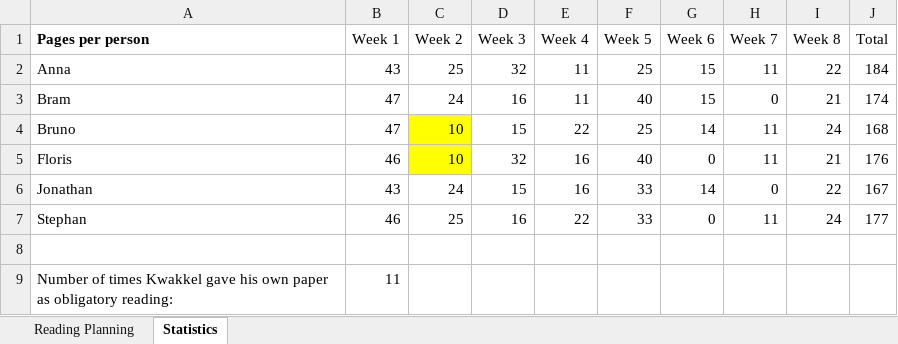
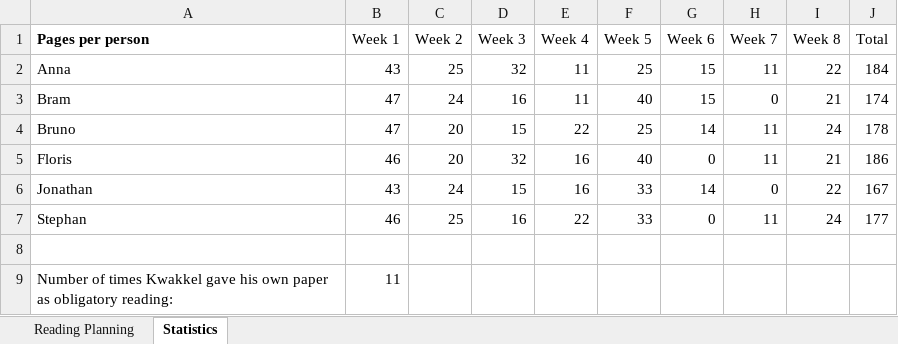
Before and after one commit to floristevito/EPA1361, an Excel workbook: Papers/Reading_schedule.xlsx, sheet Statistics, drawn as a sheet; values as stored, in another font and other column widths than the file's, no borders; the diff names each change by its address in the sheet, - before the commit and + after, or states it on an @@ line.

```diff
--- a/Papers/Reading_schedule.xlsx (sheet Statistics)
+++ b/Papers/Reading_schedule.xlsx (sheet Statistics)
-C4:C5 (Week 2): 10
+C4:C5 (Week 2): 20
-C4:C5 fill: #FFFF00
+C4:C5 fill: none
-J4 (Total): 168
+J4 (Total): 178
-J5 (Total): 176
+J5 (Total): 186
```
Also changed, not shown: sheet Reading Planning, 3 other files.
